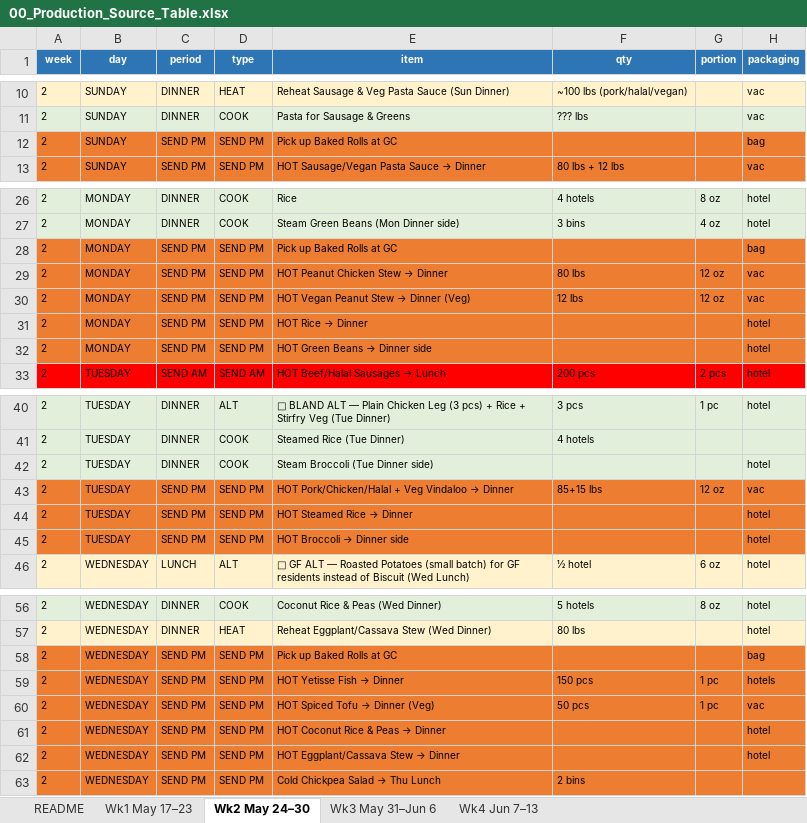
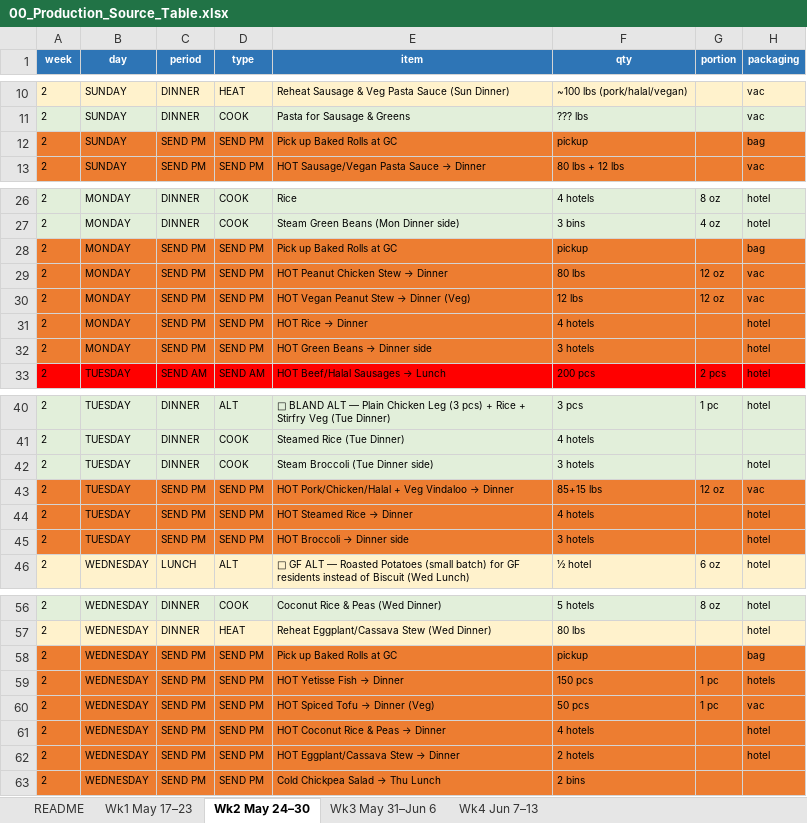
Before and after one commit to kennedyjasondavid-eng/conc-kitchen-hub, an Excel workbook: 00_Production_Source_Table.xlsx, sheet Wk2 May 24–30, drawn as a sheet; only a part is shown, gaps mark what is left out; values as stored, in another font and other column widths than the file's, no borders; the diff names each change by its address in the sheet, - before the commit and + after, or states it on an @@ line.

```diff
--- a/00_Production_Source_Table.xlsx (sheet Wk2 May 24–30)
+++ b/00_Production_Source_Table.xlsx (sheet Wk2 May 24–30)
-F12 (qty): (empty)
+F12 (qty): pickup
-F28 (qty): (empty)
+F28 (qty): pickup
-F31 (qty): (empty)
+F31 (qty): 4 hotels
-F32 (qty): (empty)
+F32 (qty): 3 hotels
-F42 (qty): (empty)
+F42 (qty): 3 hotels
-F44 (qty): (empty)
+F44 (qty): 4 hotels
-F45 (qty): (empty)
+F45 (qty): 3 hotels
-F58 (qty): (empty)
+F58 (qty): pickup
-F61 (qty): (empty)
+F61 (qty): 4 hotels
-F62 (qty): (empty)
+F62 (qty): 2 hotels
```
Also changed, not shown: sheet Wk1 May 17–23, sheet Wk4 Jun 7–13, sheet Wk3 May 31–Jun 6, 11 other files.
